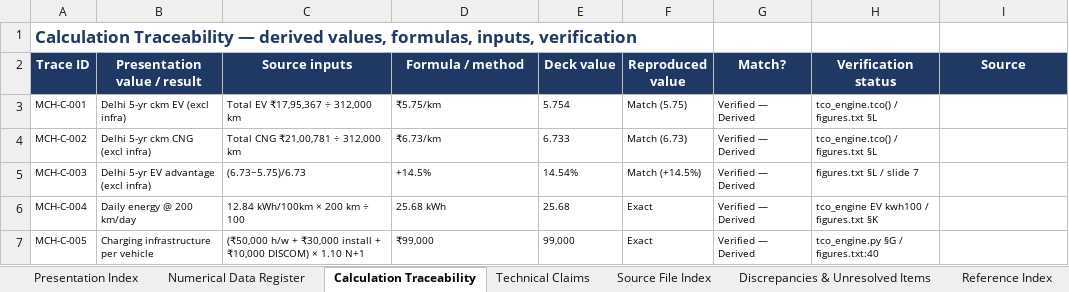
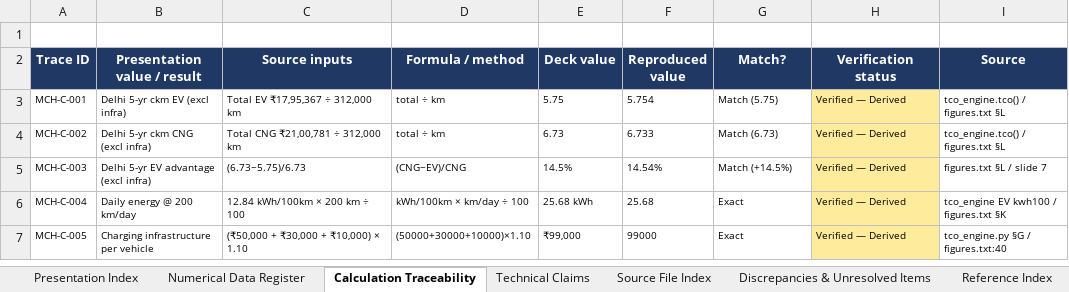
Before and after one commit to PranavSharmaOleti/MACH1-MASTER-ARCHIVE, an Excel workbook: 00_MASTER_DOCUMENTATION/01_MASTER_DATA_PROVENANCE.xlsx, sheet Calculation Traceability, drawn as a sheet; only a part is shown; values as stored, in another font and other column widths than the file's, no borders; the diff covers the shown part only; the diff names each change by its address in the sheet, - before the commit and + after, or states it on an @@ line.

Commit message:
Fix provenance register: N-006/N-008 EV share swap, CT 9-column rebuild, status corrections, D-011 detail

```diff
--- a/00_MASTER_DOCUMENTATION/01_MASTER_DATA_PROVENANCE.xlsx (sheet Calculation Traceability)
+++ b/00_MASTER_DOCUMENTATION/01_MASTER_DATA_PROVENANCE.xlsx (sheet Calculation Traceability)
-A1 (Trace ID): Calculation Traceability — derived values, formulas, inputs, verification
+A1 (Trace ID): (empty)
-D3 (Formula / method): ₹5.75/km
+D3 (Formula / method): total ÷ km
-E3 (Deck value): 5.754
+E3 (Deck value): 5.75
-F3 (Reproduced value): Match (5.75)
+F3 (Reproduced value): 5.754
-G3 (Match?): Verified — Derived
+G3 (Match?): Match (5.75)
-H3:H4 (Verification status): tco_engine.tco() / figures.txt §L
+H3:H4 (Verification status): Verified — Derived
-H3:H7 fill: none
+H3:H7 fill: #FFEB9C
-I3:I4 (Source): (empty)
+I3:I4 (Source): tco_engine.tco() / figures.txt §L
-D4 (Formula / method): ₹6.73/km
+D4 (Formula / method): total ÷ km
-E4 (Deck value): 6.733
+E4 (Deck value): 6.73
-F4 (Reproduced value): Match (6.73)
+F4 (Reproduced value): 6.733
-G4 (Match?): Verified — Derived
+G4 (Match?): Match (6.73)
-D5 (Formula / method): +14.5%
+D5 (Formula / method): (CNG−EV)/CNG
-E5 (Deck value): 14.54%
+E5 (Deck value): 14.5%
-F5 (Reproduced value): Match (+14.5%)
+F5 (Reproduced value): 14.54%
-G5 (Match?): Verified — Derived
+G5 (Match?): Match (+14.5%)
-H5 (Verification status): figures.txt §L / slide 7
+H5 (Verification status): Verified — Derived
-I5 (Source): (empty)
+I5 (Source): figures.txt §L / slide 7
-D6 (Formula / method): 25.68 kWh
+D6 (Formula / method): kWh/100km × km/day ÷ 100
-E6 (Deck value): 25.68
+E6 (Deck value): 25.68 kWh
-F6 (Reproduced value): Exact
+F6 (Reproduced value): 25.68
-G6:G7 (Match?): Verified — Derived
+G6:G7 (Match?): Exact
-H6 (Verification status): tco_engine EV kwh100 / figures.txt §K
+H6 (Verification status): Verified — Derived
-I6 (Source): (empty)
+I6 (Source): tco_engine EV kwh100 / figures.txt §K
-C7 (Source inputs): (₹50,000 h/w + ₹30,000 install + ₹10,000 DISCOM) × 1.10 N+1
+C7 (Source inputs): (₹50,000 + ₹30,000 + ₹10,000) × 1.10
-D7 (Formula / method): ₹99,000
+D7 (Formula / method): (50000+30000+10000)×1.10
-E7 (Deck value): 99,000
+E7 (Deck value): ₹99,000
-F7 (Reproduced value): Exact
+F7 (Reproduced value): 99000
-H7 (Verification status): tco_engine.py §G / figures.txt:40
+H7 (Verification status): Verified — Derived
-I7 (Source): (empty)
+I7 (Source): tco_engine.py §G / figures.txt:40
```
Also changed, not shown: 143 edited cells and cell formats elsewhere in this sheet, sheet Numerical Data Register, sheet Technical Claims, sheet Discrepancies & Unresolved Items.
